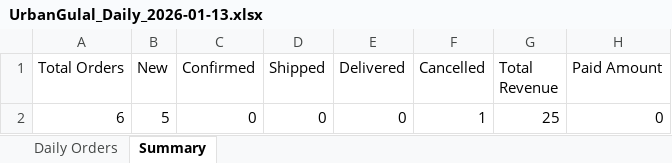
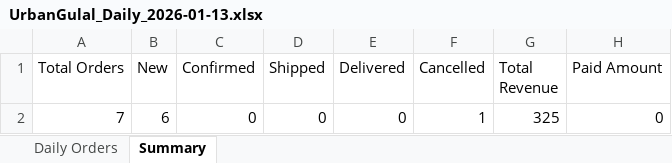
Before and after one commit to poojadwarkunde/urban-gulal, an Excel workbook: reports/UrbanGulal_Daily_2026-01-13.xlsx, sheet Summary, drawn as a sheet; values as stored, in another font and other column widths than the file's, no borders; the diff names each change by its address in the sheet, - before the commit and + after, or states it on an @@ line.

```diff
--- a/reports/UrbanGulal_Daily_2026-01-13.xlsx (sheet Summary)
+++ b/reports/UrbanGulal_Daily_2026-01-13.xlsx (sheet Summary)
-A2 (Total Orders): 6
+A2 (Total Orders): 7
-B2 (New): 5
+B2 (New): 6
-G2 (Total Revenue): 25
+G2 (Total Revenue): 325
```
Also changed, not shown: sheet Daily Orders.
